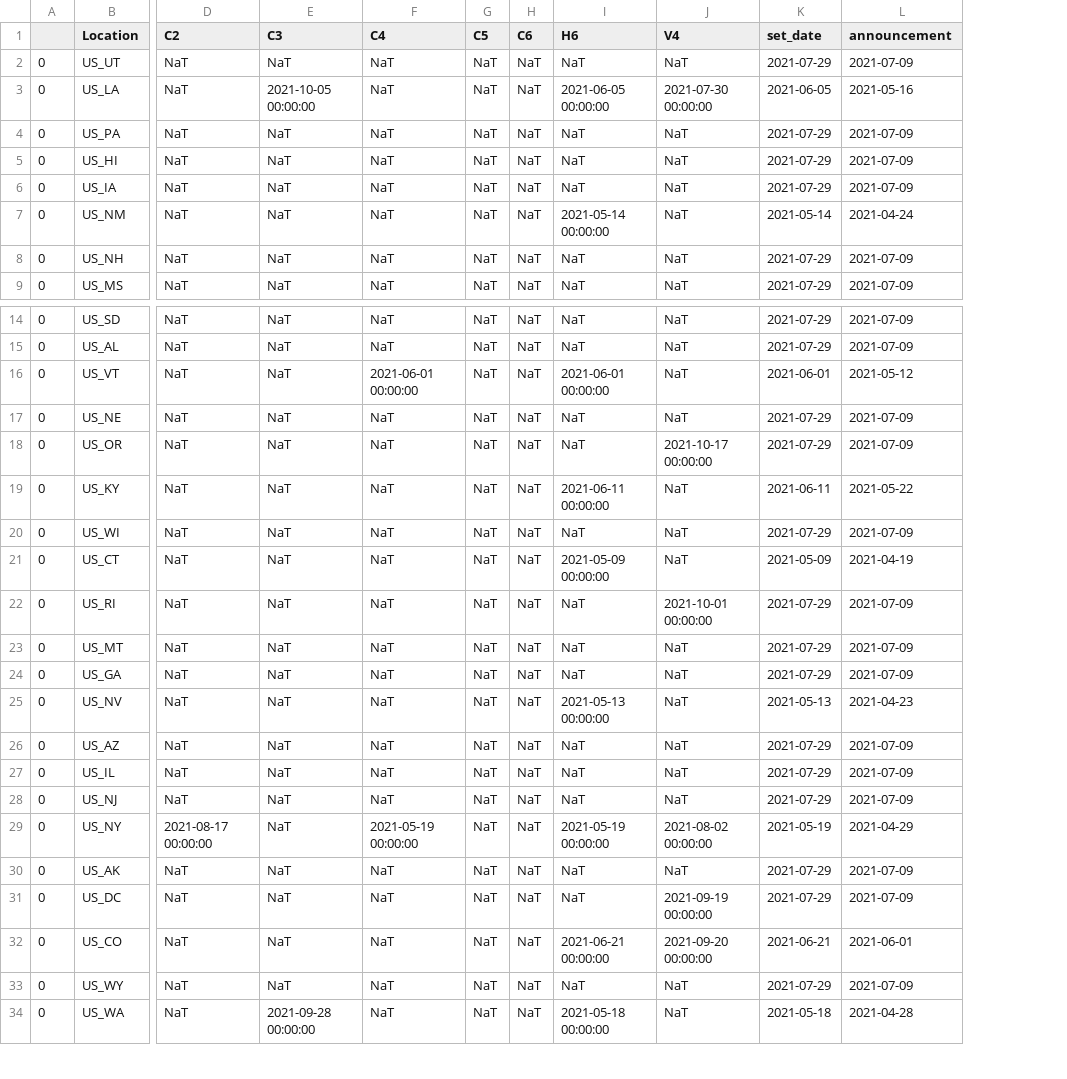
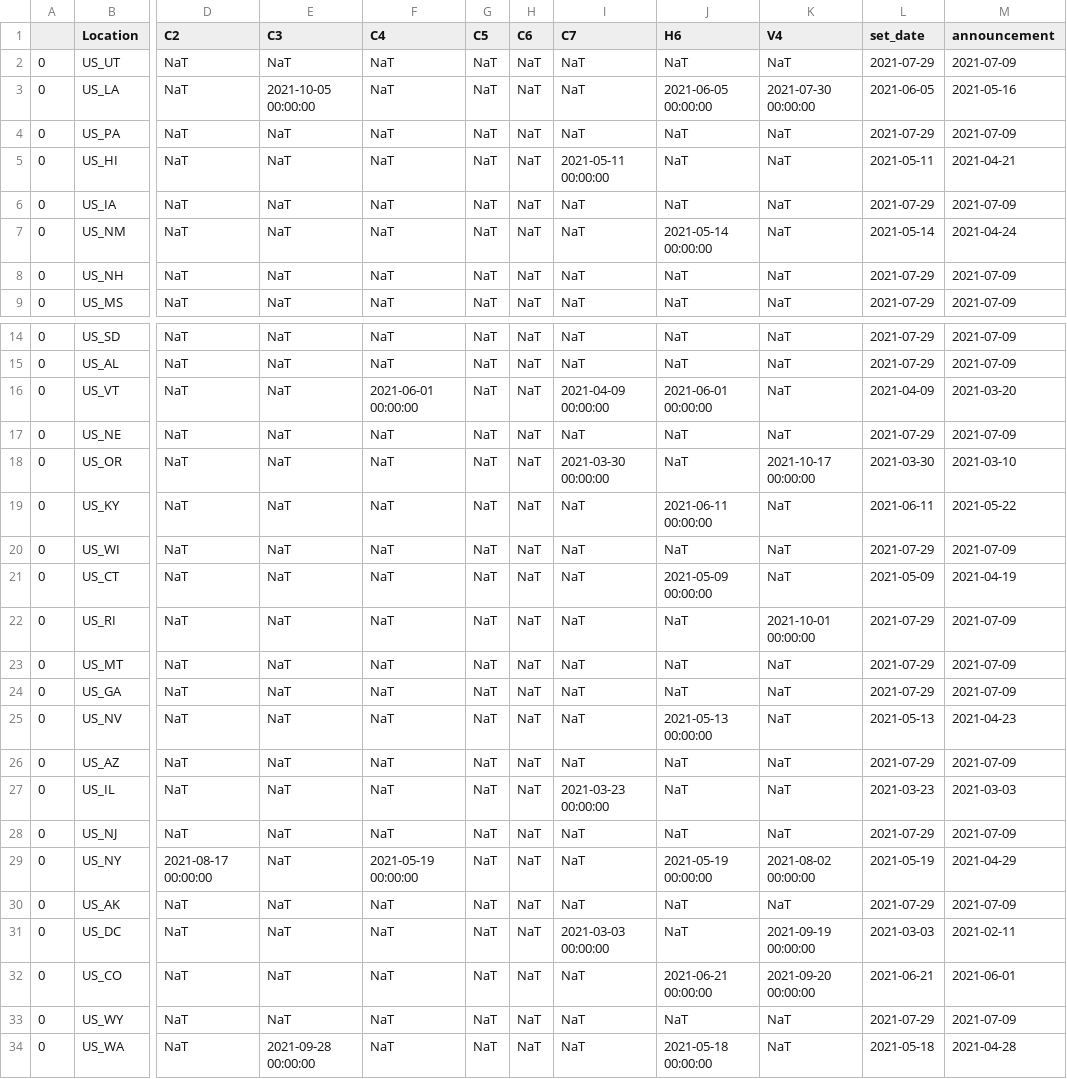
Before and after one commit to aghaeeyan/RDM, a CSV file: Data/mandate_date.csv, drawn as a sheet; only a part is shown, gaps mark what is left out; addresses are those after the commit; the diff names each change by its address in the sheet, - before the commit and + after, or states it on an @@ line.

Commit message:
Add files via upload

```diff
--- a/Data/mandate_date.csv
+++ b/Data/mandate_date.csv
+column I (C7), rows 2-9: NaT | NaT | NaT | 2021-05-11 00:00:00 | NaT | NaT | NaT | NaT; rows 14-34: NaT | NaT | 2021-04-09 00:00:00 | NaT | 2021-03-30 00:00:00 | NaT | NaT | NaT | NaT | NaT | NaT | NaT | NaT | 2021-03-23 00:00:00 | NaT | NaT | NaT | 2021-03-03 00:00:00 | NaT | NaT | NaT
-L5 (set_date): 2021-07-29
+L5 (set_date): 2021-05-11
-M5 (announcement): 2021-07-09
+M5 (announcement): 2021-04-21
-L16 (set_date): 2021-06-01
+L16 (set_date): 2021-04-09
-M16 (announcement): 2021-05-12
+M16 (announcement): 2021-03-20
-L18 (set_date): 2021-07-29
+L18 (set_date): 2021-03-30
-M18 (announcement): 2021-07-09
+M18 (announcement): 2021-03-10
-L27 (set_date): 2021-07-29
+L27 (set_date): 2021-03-23
-M27 (announcement): 2021-07-09
+M27 (announcement): 2021-03-03
-L31 (set_date): 2021-07-29
+L31 (set_date): 2021-03-03
-M31 (announcement): 2021-07-09
+M31 (announcement): 2021-02-11
```
